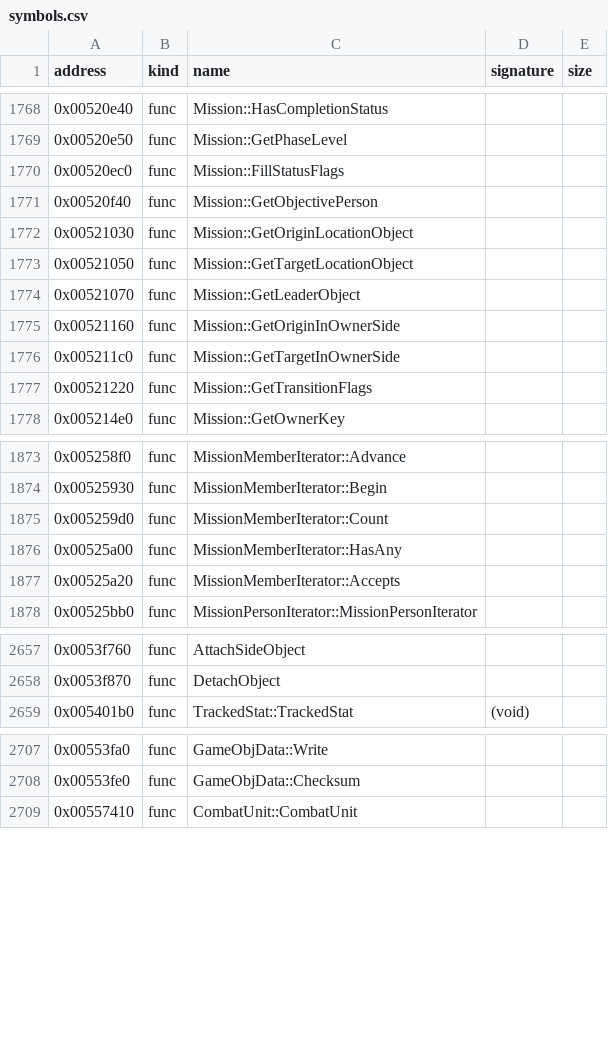
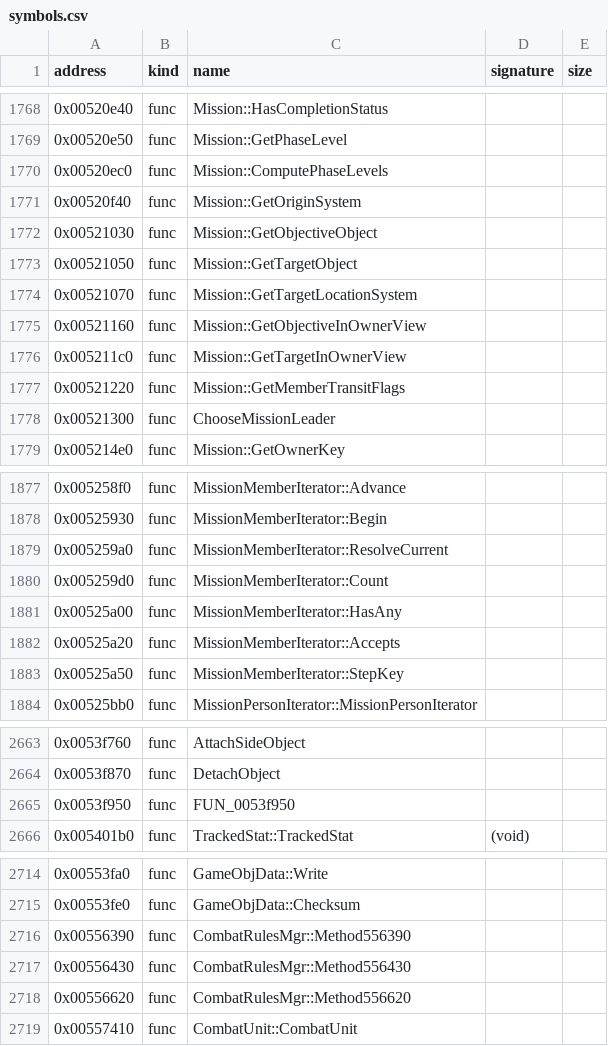
Before and after one commit to bicyclespokesperson/rebellion_modernized, a CSV file: symbols/symbols.csv, drawn as a sheet; only a part is shown, gaps mark what is left out; the diff covers the shown part only.

```diff
--- a/symbols/symbols.csv
+++ b/symbols/symbols.csv
@@ -1769,10 +1769,11 @@ address,kind,name,signature,size
 0x00520e50,func,Mission::GetPhaseLevel,,
-0x00520ec0,func,Mission::FillStatusFlags,,
-0x00520f40,func,Mission::GetObjectivePerson,,
-0x00521030,func,Mission::GetOriginLocationObject,,
-0x00521050,func,Mission::GetTargetLocationObject,,
-0x00521070,func,Mission::GetLeaderObject,,
-0x00521160,func,Mission::GetOriginInOwnerSide,,
-0x005211c0,func,Mission::GetTargetInOwnerSide,,
-0x00521220,func,Mission::GetTransitionFlags,,
+0x00520ec0,func,Mission::ComputePhaseLevels,,
+0x00520f40,func,Mission::GetOriginSystem,,
+0x00521030,func,Mission::GetObjectiveObject,,
+0x00521050,func,Mission::GetTargetObject,,
+0x00521070,func,Mission::GetTargetLocationSystem,,
+0x00521160,func,Mission::GetObjectiveInOwnerView,,
+0x005211c0,func,Mission::GetTargetInOwnerView,,
+0x00521220,func,Mission::GetMemberTransitFlags,,
+0x00521300,func,ChooseMissionLeader,,
 0x005214e0,func,Mission::GetOwnerKey,,
@@ -1874,2 +1878,3 @@ address,kind,name,signature,size
 0x00525930,func,MissionMemberIterator::Begin,,
+0x005259a0,func,MissionMemberIterator::ResolveCurrent,,
 0x005259d0,func,MissionMemberIterator::Count,,
@@ -1877,2 +1882,3 @@ address,kind,name,signature,size
 0x00525a20,func,MissionMemberIterator::Accepts,,
+0x00525a50,func,MissionMemberIterator::StepKey,,
 0x00525bb0,func,MissionPersonIterator::MissionPersonIterator,,
@@ -2658,2 +2664,3 @@ address,kind,name,signature,size
 0x0053f870,func,DetachObject,,
+0x0053f950,func,FUN_0053f950,,
 0x005401b0,func,TrackedStat::TrackedStat,(void),
@@ -2708,2 +2715,5 @@ address,kind,name,signature,size
 0x00553fe0,func,GameObjData::Checksum,,
+0x00556390,func,CombatRulesMgr::Method556390,,
+0x00556430,func,CombatRulesMgr::Method556430,,
+0x00556620,func,CombatRulesMgr::Method556620,,
 0x00557410,func,CombatUnit::CombatUnit,,
```
Also changed, not shown: 14 added rows and 7 edited cells elsewhere in this file, 11 other files.
